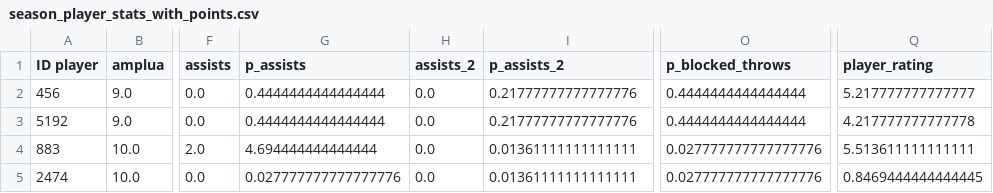
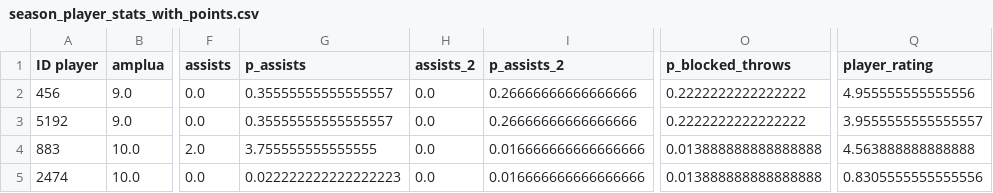
Before and after one commit to PawelFats/ML-in-sports, a CSV file: data/processed/red_method/season_player_stats_with_points.csv, drawn as a sheet; only a part is shown, gaps mark what is left out; the diff names each change by its address in the sheet, - before the commit and + after, or states it on an @@ line.

```diff
--- a/data/processed/red_method/season_player_stats_with_points.csv
+++ b/data/processed/red_method/season_player_stats_with_points.csv
-G2:G3 (p_assists): 0.4444444444444444
+G2:G3 (p_assists): 0.35555555555555557
-I2:I3 (p_assists_2): 0.21777777777777776
+I2:I3 (p_assists_2): 0.26666666666666666
-O2:O3 (p_blocked_throws): 0.4444444444444444
+O2:O3 (p_blocked_throws): 0.2222222222222222
-Q2 (player_rating): 5.217777777777777
+Q2 (player_rating): 4.955555555555556
-Q3 (player_rating): 4.217777777777778
+Q3 (player_rating): 3.9555555555555557
-G4 (p_assists): 4.694444444444444
+G4 (p_assists): 3.755555555555555
-I4:I5 (p_assists_2): 0.01361111111111111
+I4:I5 (p_assists_2): 0.016666666666666666
-O4:O5 (p_blocked_throws): 0.027777777777777776
+O4:O5 (p_blocked_throws): 0.013888888888888888
-Q4 (player_rating): 5.513611111111111
+Q4 (player_rating): 4.563888888888888
-G5 (p_assists): 0.027777777777777776
+G5 (p_assists): 0.022222222222222223
-Q5 (player_rating): 0.8469444444444445
+Q5 (player_rating): 0.8305555555555556
```
Also changed, not shown: data/targeted/game_stats_one_r.csv, 1 other file.
